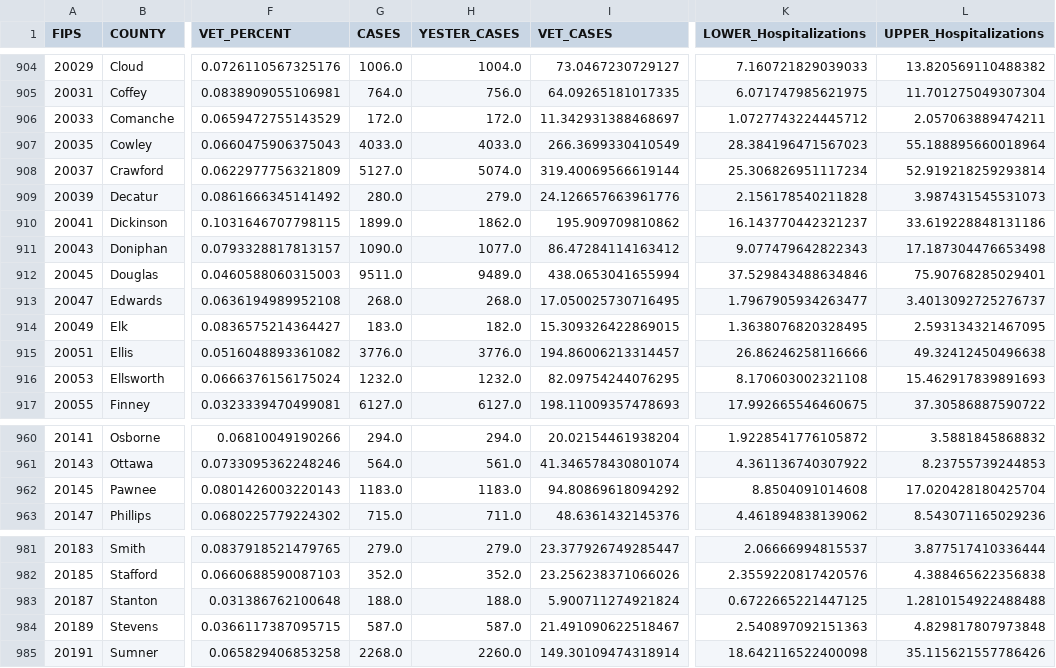
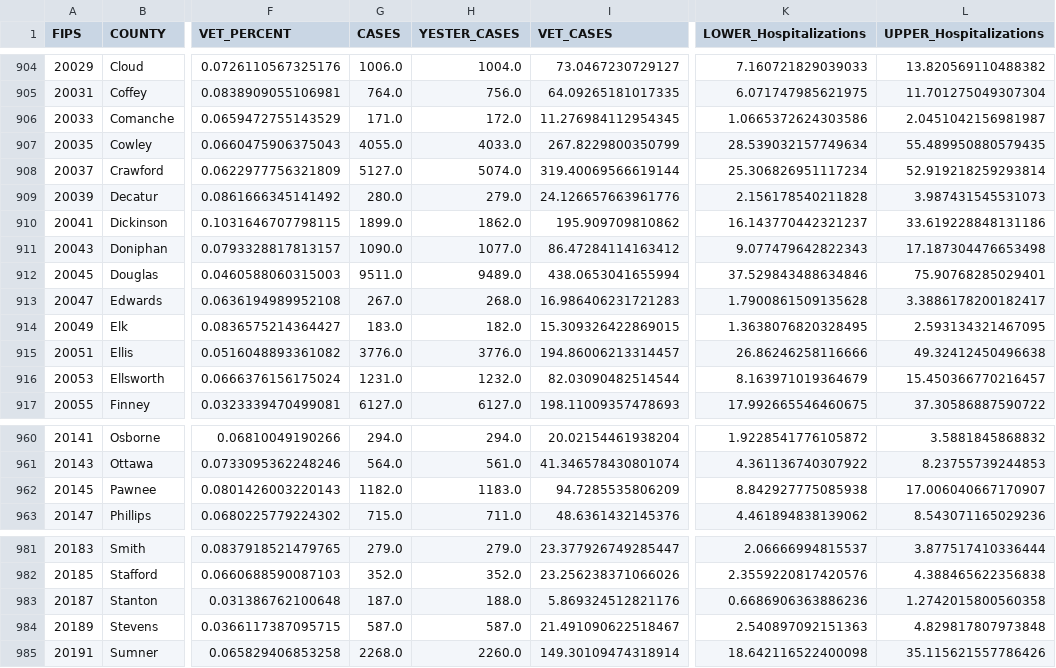
Before and after one commit to Sharma6614/VACovid, a CSV file: CountyVACOVID.csv, drawn as a sheet; only a part is shown, gaps mark what is left out; the diff names each change by its address in the sheet, - before the commit and + after, or states it on an @@ line.

```diff
--- a/CountyVACOVID.csv
+++ b/CountyVACOVID.csv
-G906 (CASES): 172.0
+G906 (CASES): 171.0
-I906 (VET_CASES): 11.342931388468697
+I906 (VET_CASES): 11.276984112954345
-K906 (LOWER_Hospitalizations): 1.0727743224445712
+K906 (LOWER_Hospitalizations): 1.0665372624303586
-L906 (UPPER_Hospitalizations): 2.057063889474211
+L906 (UPPER_Hospitalizations): 2.0451042156981987
-G907 (CASES): 4033.0
+G907 (CASES): 4055.0
-I907 (VET_CASES): 266.3699330410549
+I907 (VET_CASES): 267.8229800350799
-K907 (LOWER_Hospitalizations): 28.384196471567023
+K907 (LOWER_Hospitalizations): 28.539032157749634
-L907 (UPPER_Hospitalizations): 55.188895660018964
+L907 (UPPER_Hospitalizations): 55.489950880579435
-G913 (CASES): 268.0
+G913 (CASES): 267.0
-I913 (VET_CASES): 17.050025730716495
+I913 (VET_CASES): 16.986406231721283
-K913 (LOWER_Hospitalizations): 1.7967905934263477
+K913 (LOWER_Hospitalizations): 1.7900861509135628
-L913 (UPPER_Hospitalizations): 3.4013092725276737
+L913 (UPPER_Hospitalizations): 3.3886178200182417
-G916 (CASES): 1232.0
+G916 (CASES): 1231.0
-I916 (VET_CASES): 82.09754244076295
+I916 (VET_CASES): 82.03090482514544
-K916 (LOWER_Hospitalizations): 8.170603002321108
+K916 (LOWER_Hospitalizations): 8.163971019364679
-L916 (UPPER_Hospitalizations): 15.462917839891693
+L916 (UPPER_Hospitalizations): 15.450366770216457
-G962 (CASES): 1183.0
+G962 (CASES): 1182.0
-I962 (VET_CASES): 94.80869618094292
+I962 (VET_CASES): 94.7285535806209
-K962 (LOWER_Hospitalizations): 8.8504091014608
+K962 (LOWER_Hospitalizations): 8.842927775085938
-L962 (UPPER_Hospitalizations): 17.020428180425704
+L962 (UPPER_Hospitalizations): 17.006040667170907
-G983 (CASES): 188.0
+G983 (CASES): 187.0
-I983 (VET_CASES): 5.900711274921824
+I983 (VET_CASES): 5.869324512821176
-K983 (LOWER_Hospitalizations): 0.6722665221447125
+K983 (LOWER_Hospitalizations): 0.6686906363886236
-L983 (UPPER_Hospitalizations): 1.2810154922488488
+L983 (UPPER_Hospitalizations): 1.2742015800560358
```
Also changed, not shown: CCTVAChart2.csv, VAChart.csv.
